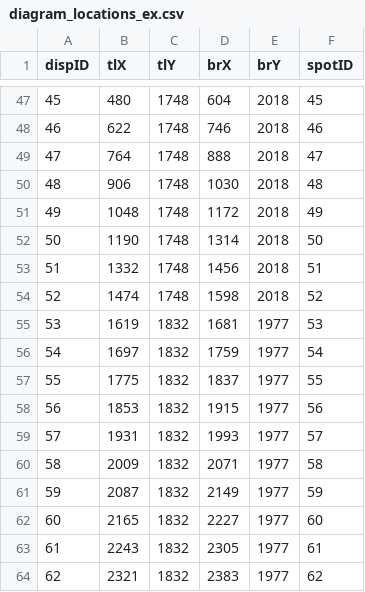
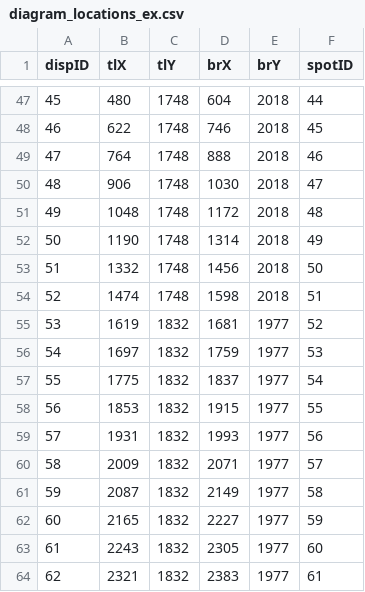
Before and after one commit to pirate21213/RetroPark, a CSV file: Front End Display/diagram_locations_ex.csv, drawn as a sheet; only a part is shown, gaps mark what is left out; the diff covers the shown part only.

```diff
--- a/Front End Display/diagram_locations_ex.csv
+++ b/Front End Display/diagram_locations_ex.csv
@@ -47,18 +47,18 @@ dispID,tlX,tlY,brX,brY,spotID
-45,480,1748,604,2018,45
-46,622,1748,746,2018,46
-47,764,1748,888,2018,47
-48,906,1748,1030,2018,48
-49,1048,1748,1172,2018,49
-50,1190,1748,1314,2018,50
-51,1332,1748,1456,2018,51
-52,1474,1748,1598,2018,52
-53,1619,1832,1681,1977,53
-54,1697,1832,1759,1977,54
-55,1775,1832,1837,1977,55
-56,1853,1832,1915,1977,56
-57,1931,1832,1993,1977,57
-58,2009,1832,2071,1977,58
-59,2087,1832,2149,1977,59
-60,2165,1832,2227,1977,60
-61,2243,1832,2305,1977,61
-62,2321,1832,2383,1977,62
+45,480,1748,604,2018,44
+46,622,1748,746,2018,45
+47,764,1748,888,2018,46
+48,906,1748,1030,2018,47
+49,1048,1748,1172,2018,48
+50,1190,1748,1314,2018,49
+51,1332,1748,1456,2018,50
+52,1474,1748,1598,2018,51
+53,1619,1832,1681,1977,52
+54,1697,1832,1759,1977,53
+55,1775,1832,1837,1977,54
+56,1853,1832,1915,1977,55
+57,1931,1832,1993,1977,56
+58,2009,1832,2071,1977,57
+59,2087,1832,2149,1977,58
+60,2165,1832,2227,1977,59
+61,2243,1832,2305,1977,60
+62,2321,1832,2383,1977,61
```
Also changed, not shown: 27 edited cells elsewhere in this file.
